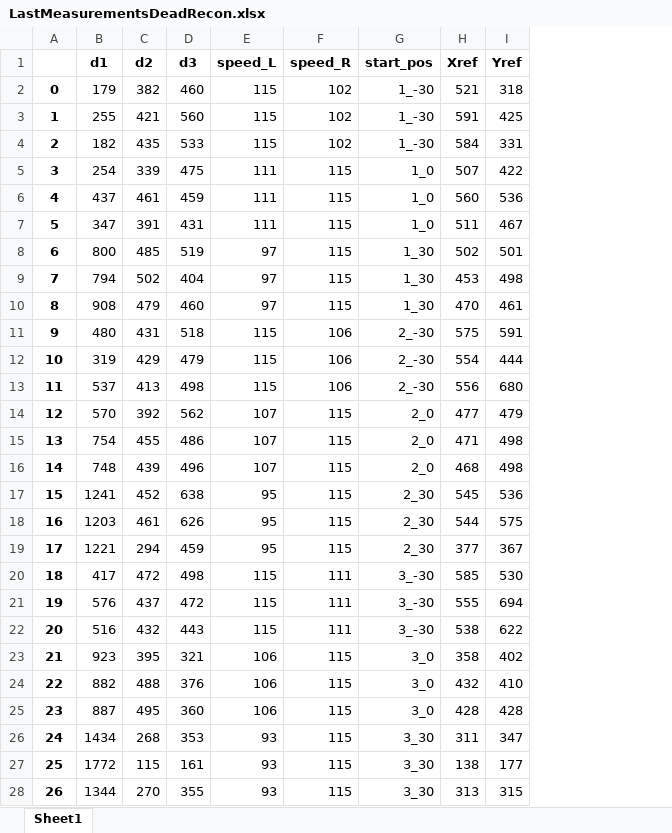
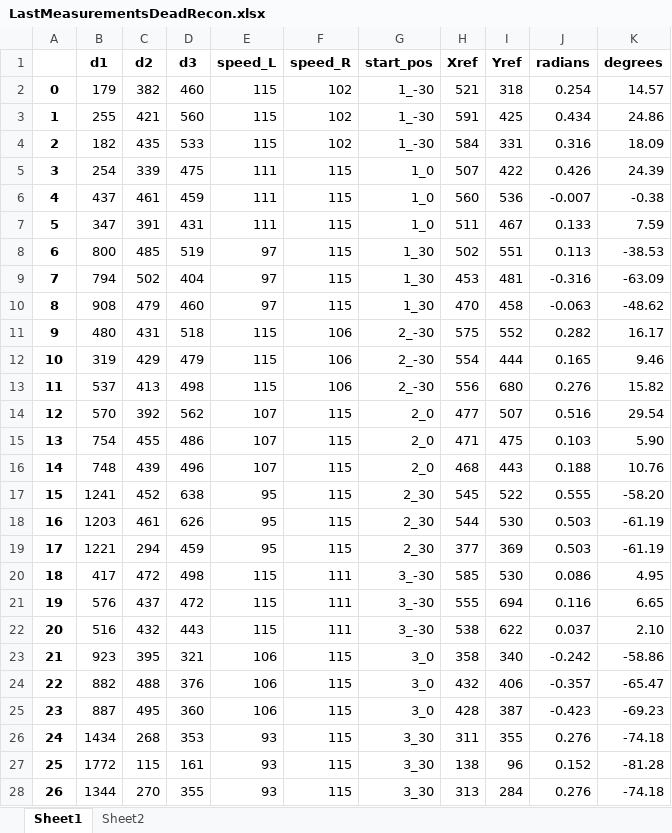
Before and after one commit to lukasgola/ai-docking-system, an Excel workbook: LastMeasurementsDeadRecon.xlsx, sheet Sheet1, drawn as a sheet; only a part is shown; values as stored, in another font and other column widths than the file's, no borders; the diff covers the shown part only; the diff names each change by its address in the sheet, - before the commit and + after, or states it on an @@ line.

```diff
--- a/LastMeasurementsDeadRecon.xlsx (sheet Sheet1)
+++ b/LastMeasurementsDeadRecon.xlsx (sheet Sheet1)
+sheet tab: Sheet2
+column J (radians), rows 2-28: 0.254 | 0.434 | 0.316 | 0.426 | -0.007 | 0.133 | 0.113 | -0.316 | -0.063 | 0.282 | 0.165 | 0.276 | 0.516 | 0.103 | 0.188 | 0.555 | 0.503 | 0.503 | 0.086 | 0.116 | 0.037 | -0.242 | -0.357 | -0.423 | 0.276 | 0.152 | 0.276
+column K (degrees), rows 2-28: 14.57 | 24.86 | 18.09 | 24.39 | -0.38 | 7.59 | -38.53 | -63.09 | -48.62 | 16.17 | 9.46 | 15.82 | 29.54 | 5.90 | 10.76 | -58.20 | -61.19 | -61.19 | 4.95 | 6.65 | 2.10 | -58.86 | -65.47 | -69.23 | -74.18 | -81.28 | -74.18
-I8 (Yref): 501
+I8 (Yref): 551
-I9 (Yref): 498
+I9 (Yref): 481
-I10 (Yref): 461
+I10 (Yref): 458
-I11 (Yref): 591
+I11 (Yref): 552
-I14 (Yref): 479
+I14 (Yref): 507
-I15 (Yref): 498
+I15 (Yref): 475
-I16 (Yref): 498
+I16 (Yref): 443
-I17 (Yref): 536
+I17 (Yref): 522
-I18 (Yref): 575
+I18 (Yref): 530
-I19 (Yref): 367
+I19 (Yref): 369
-I23 (Yref): 402
+I23 (Yref): 340
-I24 (Yref): 410
+I24 (Yref): 406
-I25 (Yref): 428
+I25 (Yref): 387
-I26 (Yref): 347
+I26 (Yref): 355
-I27 (Yref): 177
+I27 (Yref): 96
-I28 (Yref): 315
+I28 (Yref): 284
```
Also changed, not shown: 9 edited cells elsewhere in this sheet, LastMeasurement.xlsx, 1 other file.
